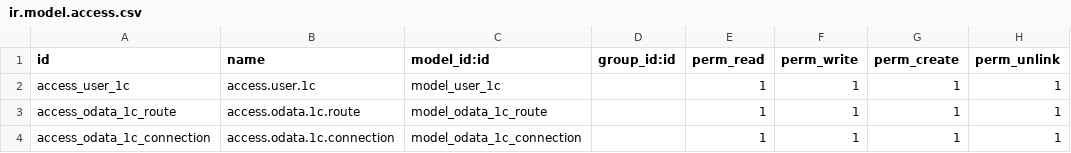
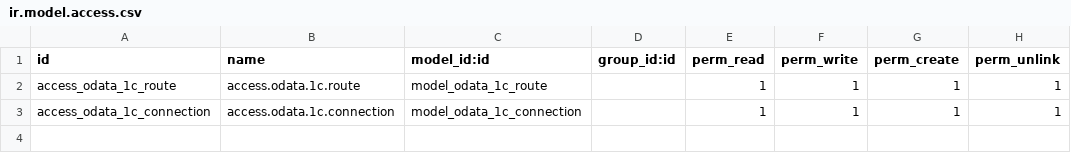
Before and after one commit to UP-G/baseOdata1COdoo16, a CSV file: security/ir.model.access.csv, drawn as a sheet; the diff names each change by its address in the sheet, - before the commit and + after, or states it on an @@ line.

Commit message:
deete  user model
Signed-off-by: root <root@odoo.tmtr.ru>

```diff
--- a/security/ir.model.access.csv
+++ b/security/ir.model.access.csv
-row 2: access_user_1c | access.user.1c | model_user_1c |  | 1 | 1 | 1 | 1
```
Also changed, not shown: 6 other files.
